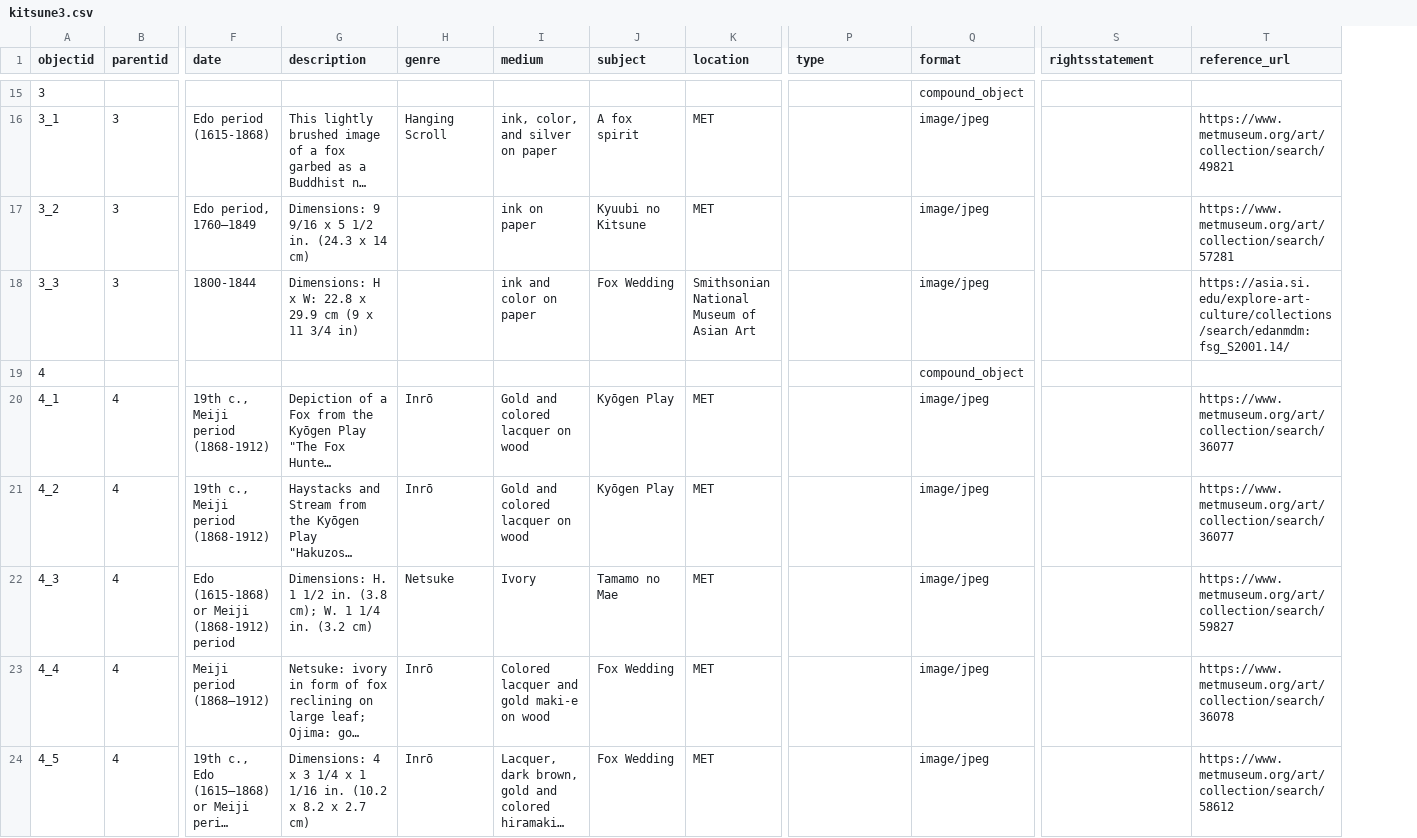
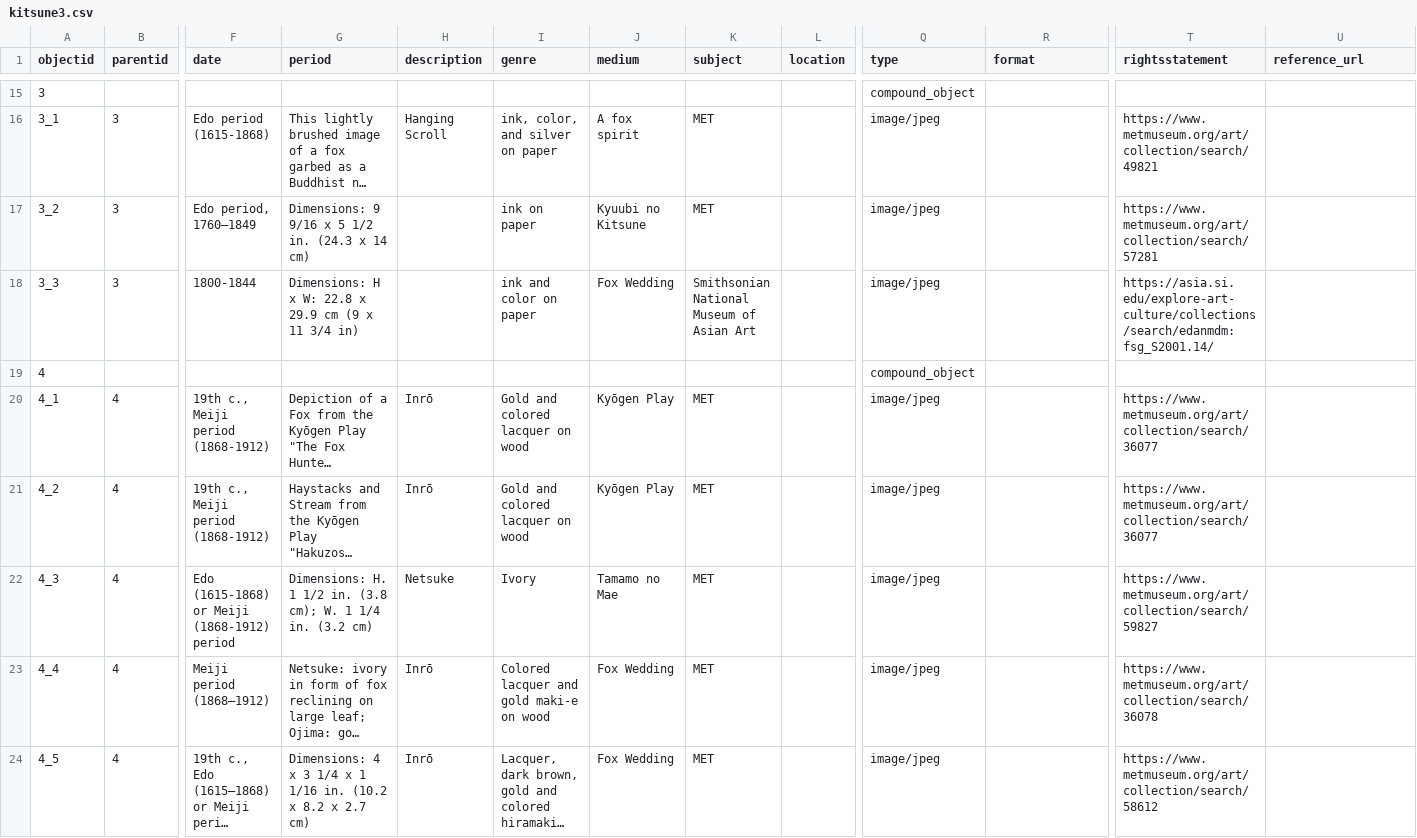
Before and after one commit to kellynj799-bit/Kitsune-Collection, a CSV file: _data/kitsune3.csv, drawn as a sheet; only a part is shown, gaps mark what is left out; long unchanged cells end in …; addresses are those after the commit; the diff covers the shown part only; the diff names each change by its address in the sheet, - before the commit and + after, or states it on an @@ line.

```diff
--- a/_data/kitsune3.csv
+++ b/_data/kitsune3.csv
+column L (location), empty
-G1: description
+G1: period
-H1: genre
+H1: description
-I1: medium
+I1: genre
-J1: subject
+J1: medium
-K1: location
+K1: subject
-Q15 (type): (empty)
+Q15 (type): compound_object
-R15 (format): compound_object
+R15 (format): (empty)
-Q16:Q18 (type): (empty)
+Q16:Q18 (type): image/jpeg
-R16:R18 (format): image/jpeg
+R16:R18 (format): (empty)
-T16 (rightsstatement): (empty)
+T16 (rightsstatement): https://www.metmuseum.org/art/collection/search/49821
-U16 (reference_url): https://www.metmuseum.org/art/collection/search/49821
+U16 (reference_url): (empty)
-T17 (rightsstatement): (empty)
+T17 (rightsstatement): https://www.metmuseum.org/art/collection/search/57281
-U17 (reference_url): https://www.metmuseum.org/art/collection/search/57281
+U17 (reference_url): (empty)
-T18 (rightsstatement): (empty)
+T18 (rightsstatement): https://asia.si.edu/explore-art-culture/collections/search/edanmdm:fsg_S2001.14/
-U18 (reference_url): https://asia.si.edu/explore-art-culture/collections/search/edanmdm:fsg_S2001.14/
+U18 (reference_url): (empty)
-Q19 (type): (empty)
+Q19 (type): compound_object
-R19 (format): compound_object
+R19 (format): (empty)
-Q20:Q24 (type): (empty)
+Q20:Q24 (type): image/jpeg
-R20:R24 (format): image/jpeg
+R20:R24 (format): (empty)
-T20:T21 (rightsstatement): (empty)
+T20:T21 (rightsstatement): https://www.metmuseum.org/art/collection/search/36077
-U20:U21 (reference_url): https://www.metmuseum.org/art/collection/search/36077
+U20:U21 (reference_url): (empty)
-T22 (rightsstatement): (empty)
+T22 (rightsstatement): https://www.metmuseum.org/art/collection/search/59827
-U22 (reference_url): https://www.metmuseum.org/art/collection/search/59827
+U22 (reference_url): (empty)
-T23 (rightsstatement): (empty)
+T23 (rightsstatement): https://www.metmuseum.org/art/collection/search/36078
-U23 (reference_url): https://www.metmuseum.org/art/collection/search/36078
+U23 (reference_url): (empty)
-T24 (rightsstatement): (empty)
+T24 (rightsstatement): https://www.metmuseum.org/art/collection/search/58612
-U24 (reference_url): https://www.metmuseum.org/art/collection/search/58612
+U24 (reference_url): (empty)
```
Also changed, not shown: 50 edited cells elsewhere in this file.
